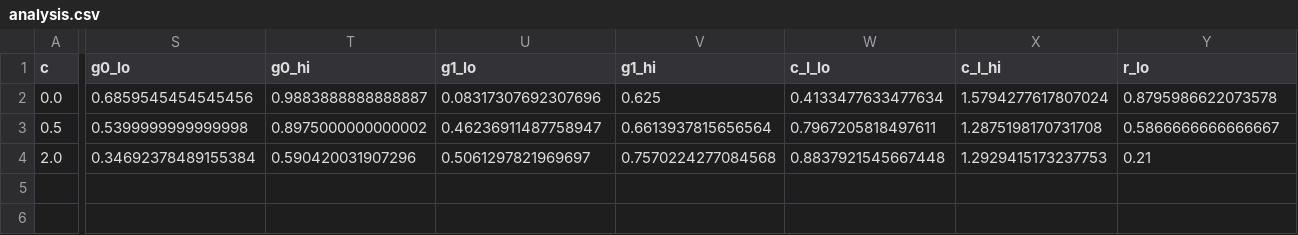
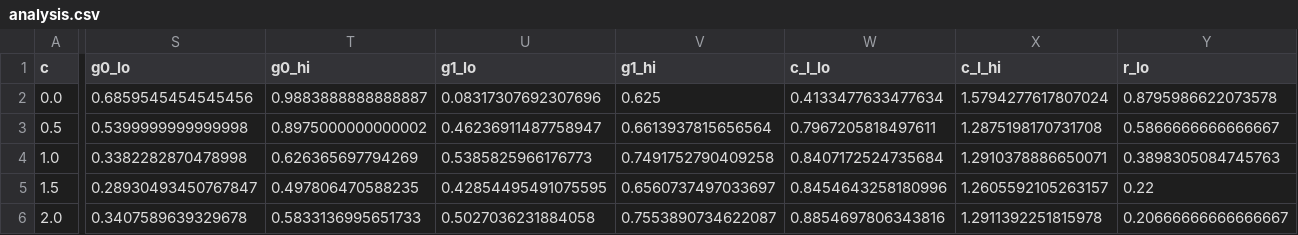
Before and after one commit to klostest/efa, a CSV file: hackathon/runs/event/d1_costly_claim/analysis.csv, drawn as a sheet; only a part is shown, gaps mark what is left out; addresses are those after the commit; rows hold the shown columns only; the diff covers the shown part only; the diff names each change by its address in the sheet, - before the commit and + after, or states it on an @@ line.

```diff
--- a/hackathon/runs/event/d1_costly_claim/analysis.csv
+++ b/hackathon/runs/event/d1_costly_claim/analysis.csv
+row 4: 1.0 | 0.3382282870478998 | 0.626365697794269 | 0.5385825966176773 | 0.7491752790409258 | 0.8407172524735684 | 1.2910378886650071 | 0.3898305084745763
+row 5: 1.5 | 0.28930493450767847 | 0.497806470588235 | 0.42854495491075595 | 0.6560737497033697 | 0.8454643258180996 | 1.2605592105263157 | 0.22
-S6 (g0_lo): 0.34692378489155384
+S6 (g0_lo): 0.3407589639329678
-T6 (g0_hi): 0.590420031907296
+T6 (g0_hi): 0.5833136995651733
-U6 (g1_lo): 0.5061297821969697
+U6 (g1_lo): 0.5027036231884058
-V6 (g1_hi): 0.7570224277084568
+V6 (g1_hi): 0.7553890734622087
-W6 (c_I_lo): 0.8837921545667448
+W6 (c_I_lo): 0.8854697806343816
-X6 (c_I_hi): 1.2929415173237753
+X6 (c_I_hi): 1.2911392251815978
-Y6 (r_lo): 0.21
+Y6 (r_lo): 0.20666666666666667
```
Also changed, not shown: 9 edited cells elsewhere in this file, hackathon/runs/event/d1_costly_claim/summary.csv, hackathon/runs/headline.csv, 28 other files.
